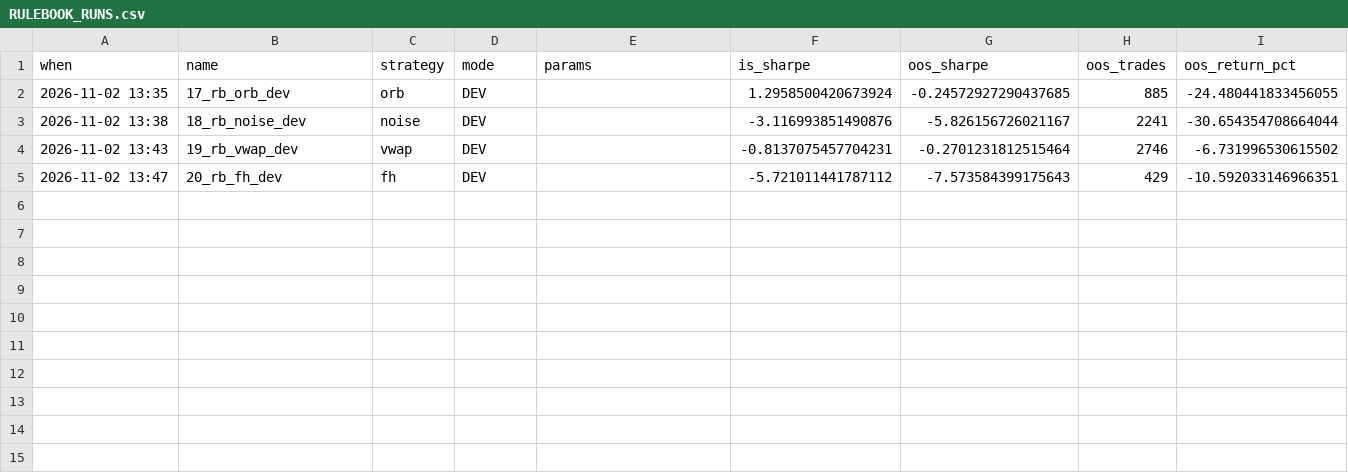
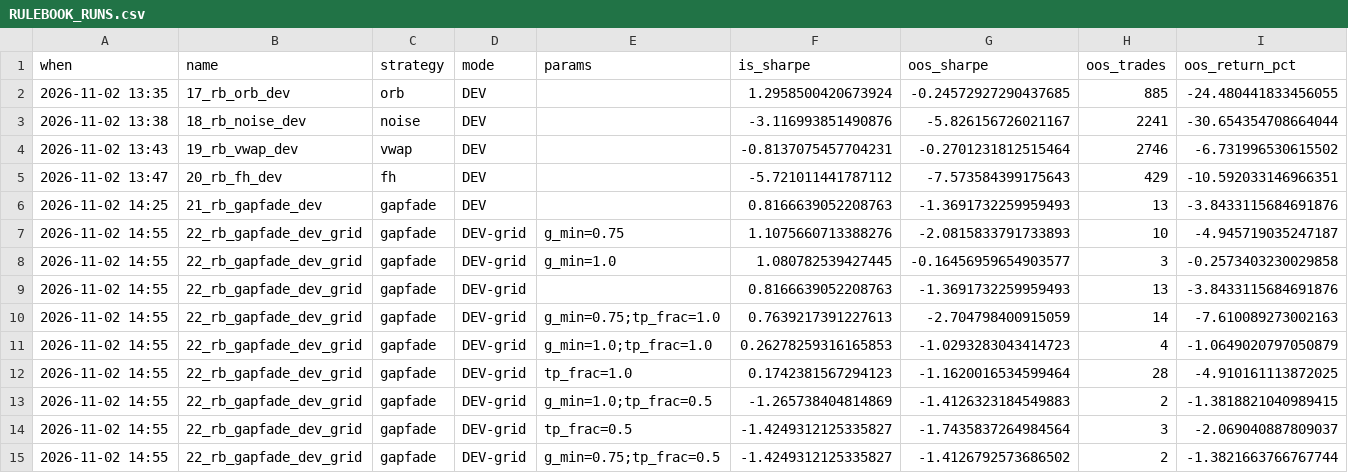
Before and after one commit to santoshkrsah/Algo, a CSV file: Algo_Backtesting/results/RULEBOOK_RUNS.csv, drawn as a sheet; only a part is shown; rows hold the shown columns only; the diff names each change by its address in the sheet, - before the commit and + after, or states it on an @@ line.

Commit message:
21_rb_gapfade_dev

```diff
--- a/Algo_Backtesting/results/RULEBOOK_RUNS.csv
+++ b/Algo_Backtesting/results/RULEBOOK_RUNS.csv
+row 6: 2026-11-02 14:25 | 21_rb_gapfade_dev | gapfade | DEV |  | 0.8166639052208763 | -1.3691732259959493 | 13 | -3.8433115684691876
+row 7: 2026-11-02 14:55 | 22_rb_gapfade_dev_grid | gapfade | DEV-grid | g_min=0.75 | 1.1075660713388276 | -2.0815833791733893 | 10 | -4.945719035247187
+row 8: 2026-11-02 14:55 | 22_rb_gapfade_dev_grid | gapfade | DEV-grid | g_min=1.0 | 1.080782539427445 | -0.16456959654903577 | 3 | -0.2573403230029858
+row 9: 2026-11-02 14:55 | 22_rb_gapfade_dev_grid | gapfade | DEV-grid |  | 0.8166639052208763 | -1.3691732259959493 | 13 | -3.8433115684691876
+row 10: 2026-11-02 14:55 | 22_rb_gapfade_dev_grid | gapfade | DEV-grid | g_min=0.75;tp_frac=1.0 | 0.7639217391227613 | -2.704798400915059 | 14 | -7.610089273002163
+row 11: 2026-11-02 14:55 | 22_rb_gapfade_dev_grid | gapfade | DEV-grid | g_min=1.0;tp_frac=1.0 | 0.26278259316165853 | -1.0293283043414723 | 4 | -1.0649020797050879
+row 12: 2026-11-02 14:55 | 22_rb_gapfade_dev_grid | gapfade | DEV-grid | tp_frac=1.0 | 0.1742381567294123 | -1.1620016534599464 | 28 | -4.910161113872025
+row 13: 2026-11-02 14:55 | 22_rb_gapfade_dev_grid | gapfade | DEV-grid | g_min=1.0;tp_frac=0.5 | -1.265738404814869 | -1.4126323184549883 | 2 | -1.3818821040989415
+row 14: 2026-11-02 14:55 | 22_rb_gapfade_dev_grid | gapfade | DEV-grid | tp_frac=0.5 | -1.4249312125335827 | -1.7435837264984564 | 3 | -2.069040887809037
+row 15: 2026-11-02 14:55 | 22_rb_gapfade_dev_grid | gapfade | DEV-grid | g_min=0.75;tp_frac=0.5 | -1.4249312125335827 | -1.4126792573686502 | 2 | -1.3821663766767744
```
Also changed, not shown: 19 other files.
